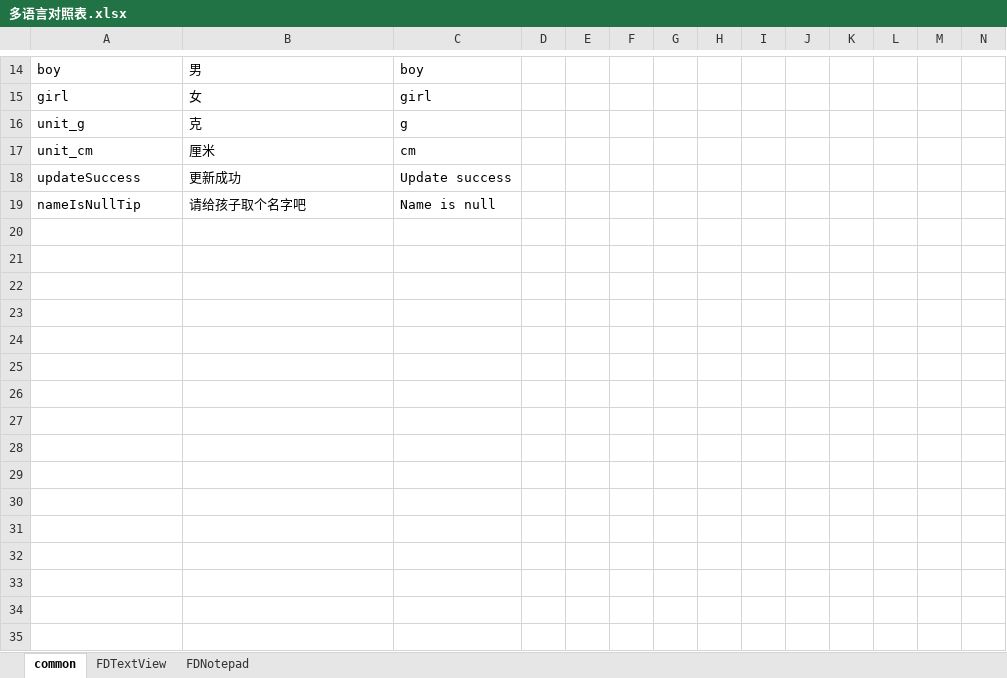
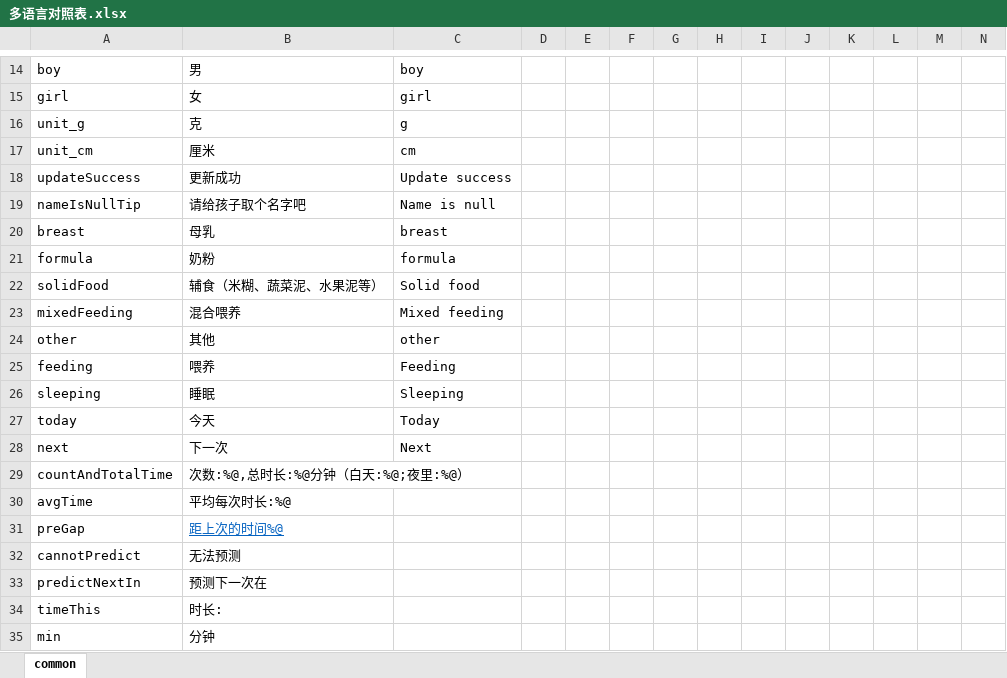
Before and after one commit to SilentHiKing/babycare, an Excel workbook: tools/language/多语言对照表.xlsx, sheet common, drawn as a sheet; only a part is shown, gaps mark what is left out; values as stored, in another font and other column widths than the file's, no borders; rows hold the shown columns only; the diff names each change by its address in the sheet, - before the commit and + after, or states it on an @@ line.

```diff
--- a/tools/language/多语言对照表.xlsx (sheet common)
+++ b/tools/language/多语言对照表.xlsx (sheet common)
-sheet tab: FDTextView
-sheet tab: FDNotepad
+row 20: breast | 母乳 | breast
+row 21: formula | 奶粉 | formula
+row 22: solidFood | 辅食（米糊、蔬菜泥、水果泥等） | Solid food
+row 23: mixedFeeding | 混合喂养 | Mixed feeding
+row 24: other | 其他 | other
+row 25: feeding | 喂养 | Feeding
+row 26: sleeping | 睡眠 | Sleeping
+row 27: today | 今天 | Today
+row 28: next | 下一次 | Next
+row 29: countAndTotalTime | 次数:%@,总时长:%@分钟（白天:%@;夜里:%@）
+row 30: avgTime | 平均每次时长:%@
+row 31: preGap | 距上次的时间%@
+row 32: cannotPredict | 无法预测
+row 33: predictNextIn | 预测下一次在
+row 34: timeThis | 时长:
+row 35: min | 分钟
```
Also changed, not shown: 24 other files.
